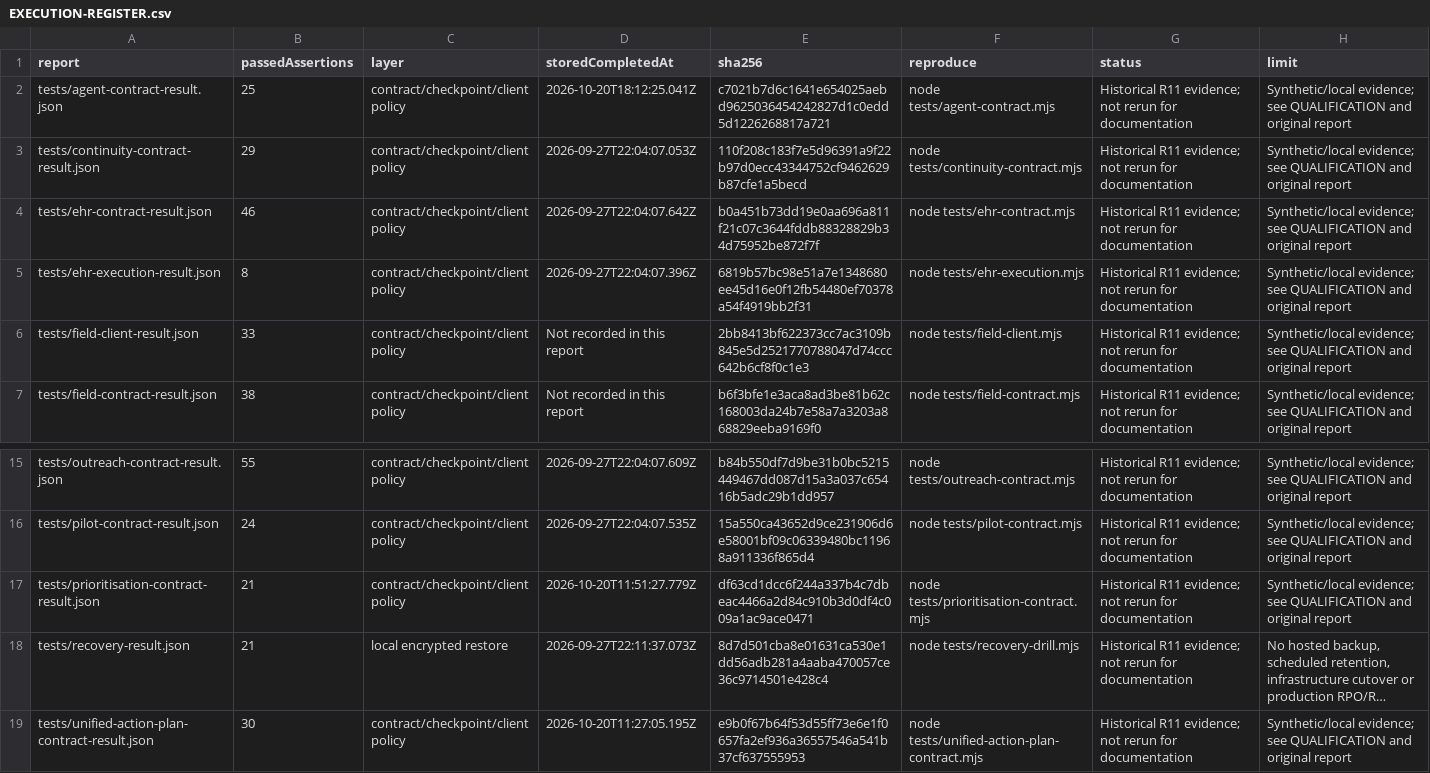
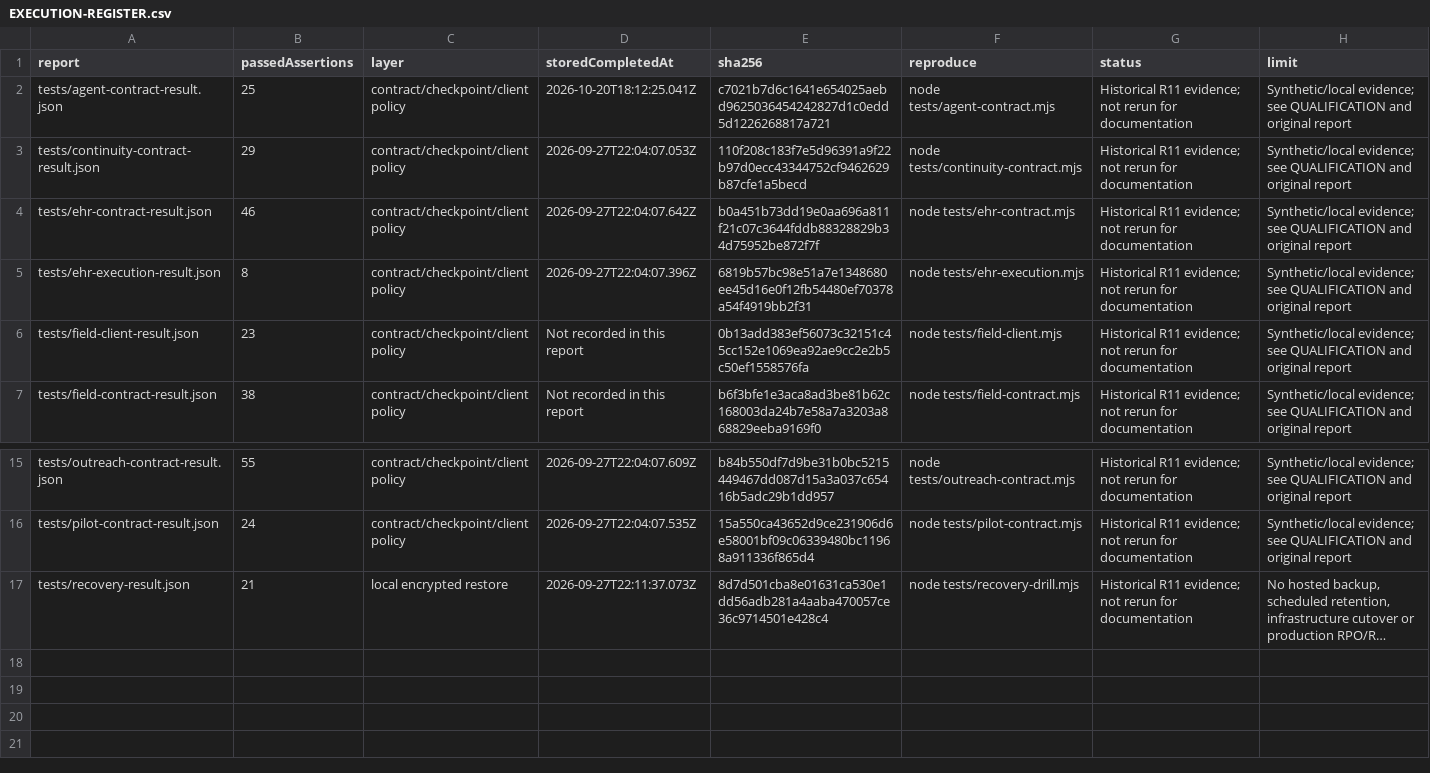
Before and after one commit to nakul175/saha-health, a CSV file: docs/current/EXECUTION-REGISTER.csv, drawn as a sheet; only a part is shown, gaps mark what is left out; long unchanged cells end in …; the diff names each change by its address in the sheet, - before the commit and + after, or states it on an @@ line.

```diff
--- a/docs/current/EXECUTION-REGISTER.csv
+++ b/docs/current/EXECUTION-REGISTER.csv
-B6 (passedAssertions): 33
+B6 (passedAssertions): 23
-E6 (sha256): 2bb8413bf622373cc7ac3109b845e5d2521770788047d74ccc642b6cf8f0c1e3
+E6 (sha256): 0b13add383ef56073c32151c45cc152e1069ea92ae9cc2e2b5c50ef1558576fa
-row 17: tests/prioritisation-contract-result.json | 21 | contract/checkpoint/client policy | 2026-10-20T11:51:27.779Z | df63cd1dcc6f244a337b4c7dbeac4466a2d84c910b3d0df4c009a1ac9ace0471 | node tests/prioritisation-contract.mjs | Historical R11 evidence; not rerun for documentation | Synthetic/local evidence; see QUALIFICATION and original report
-row 19: tests/unified-action-plan-contract-result.json | 30 | contract/checkpoint/client policy | 2026-10-20T11:27:05.195Z | e9b0f67b64f53d55ff73e6e1f0657fa2ef936a36557546a541b37cf637555953 | node tests/unified-action-plan-contract.mjs | Historical R11 evidence; not rerun for documentation | Synthetic/local evidence; see QUALIFICATION and original report
```
Also changed, not shown: docs/current/COMMAND-CATALOGUE.csv, docs/current/HTTP-ROUTES.csv, 28 other files.
